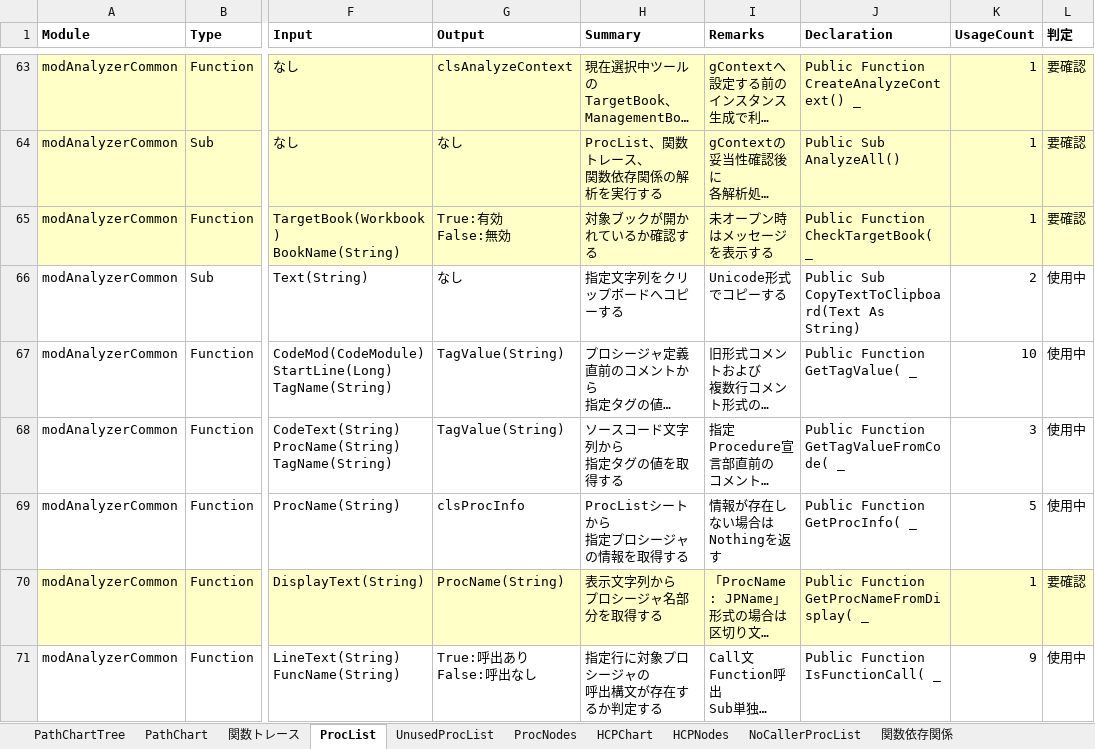
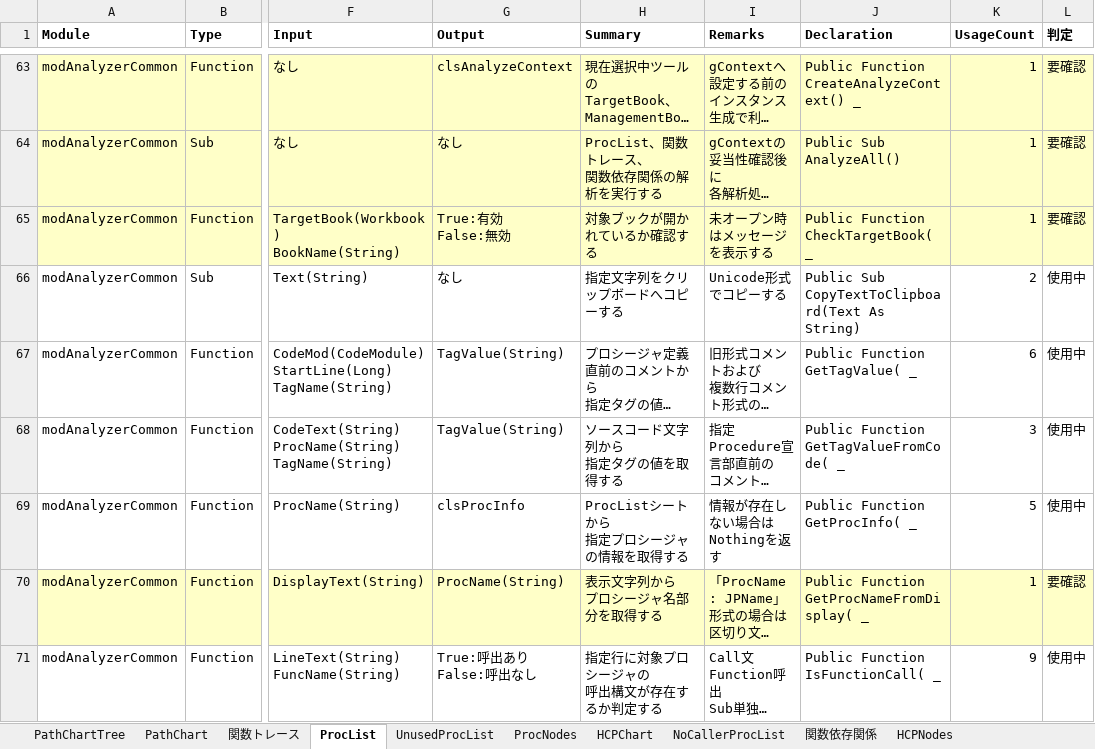
Before and after one commit to i1655054/SOSDB_Analyzer, an Excel workbook: Analyzer解析管理.xlsx, sheet ProcList, drawn as a sheet; only a part is shown, gaps mark what is left out; long unchanged cells end in …; values as stored, in another font and other column widths than the file's, no borders; the diff covers the shown part only; the diff names each change by its address in the sheet, - before the commit and + after, or states it on an @@ line.

Commit message:
feature: HCPコメント出力機能を追加
- HCPコメント(CommentText)を追加
- '# コメント'解析に対応
- ProcNode/HCPNodeへコメント情報を保持
- HCPChartへコメント出力
- hcp.txtへコメント出力
- HCPChartとhcp.txtの出力を統一

```diff
--- a/Analyzer解析管理.xlsx (sheet ProcList)
+++ b/Analyzer解析管理.xlsx (sheet ProcList)
@@ sheet tab order changed: PathChartTree | PathChart | 関数トレース | ProcList | UnusedProcList | ProcNodes | HCPChart | NoCallerProcList | 関数依存関係 | HCPNodes @@
-K67 (UsageCount): 10
+K67 (UsageCount): 6
```
Also changed, not shown: 2 added rows, 8 edited cells and cell formats elsewhere in this sheet, sheet 関数トレース, sheet HCPNodes, sheet ProcNodes, sheet HCPChart, sheet 関数依存関係, sheet NoCallerProcList, xlsm/SOSDB解析ツール.xlsm, シナリオ管理.xlsx, 21 other files.
